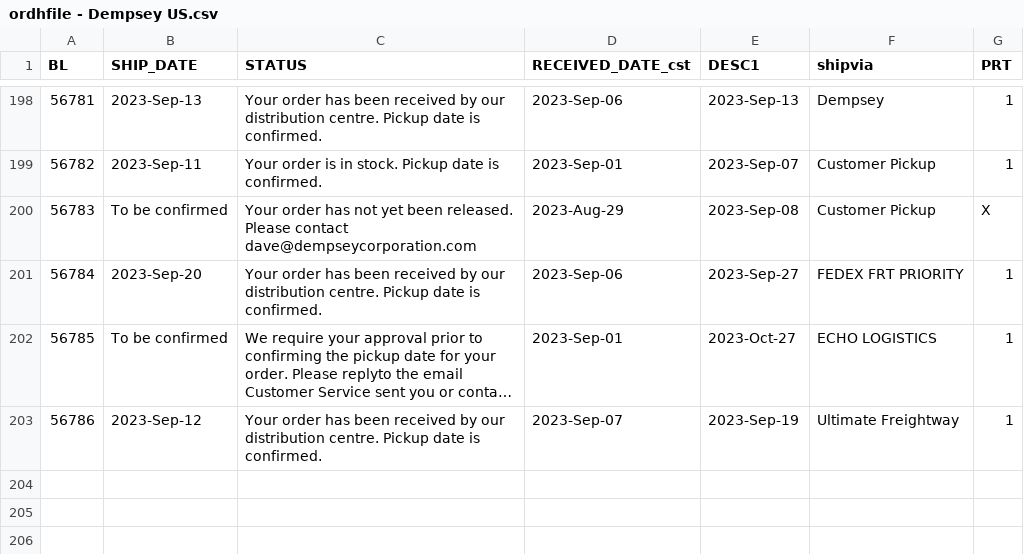
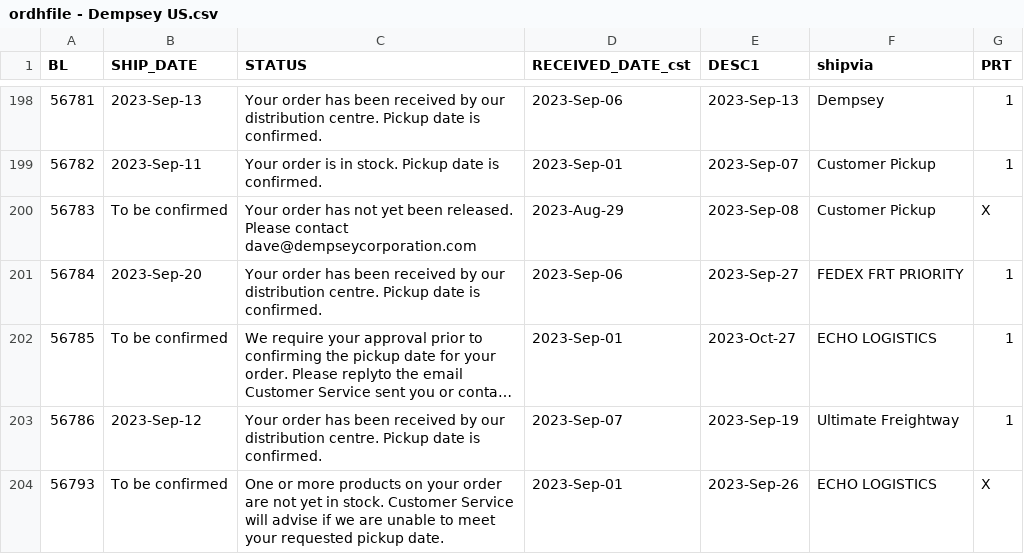
Before and after one commit to dempseysystems/dempseysystems.github.io, a CSV file: ordhfile - Dempsey US.csv, drawn as a sheet; only a part is shown, gaps mark what is left out; long unchanged cells end in ….

```diff
--- a/ordhfile - Dempsey US.csv
+++ b/ordhfile - Dempsey US.csv
@@ -203 +203,2 @@ BL,SHIP_DATE,STATUS,RECEIVED_DATE_cst,DESC1,shipvia,PRT
 56786,2023-Sep-12,Your order has been received by our distribution centre. Pickup date is confirmed.,2023-Sep-07,2023-Sep-19,Ultimate Freightway,1
+56793,To be confirmed,One or more products on your order are not yet in stock. Customer Service will advise if we are unable to meet your requested pickup date.,2023-Sep-01,2023-Sep-26,ECHO LOGISTICS,X
```
Also changed, not shown: 7 other files.
